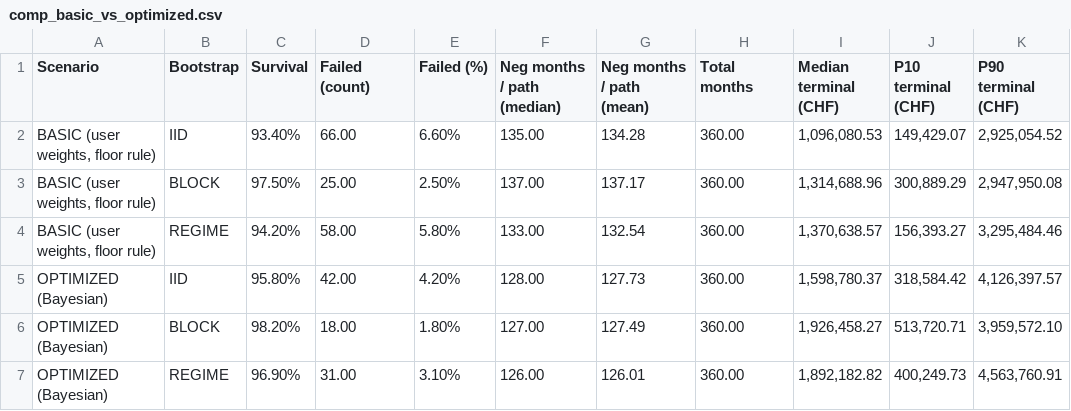
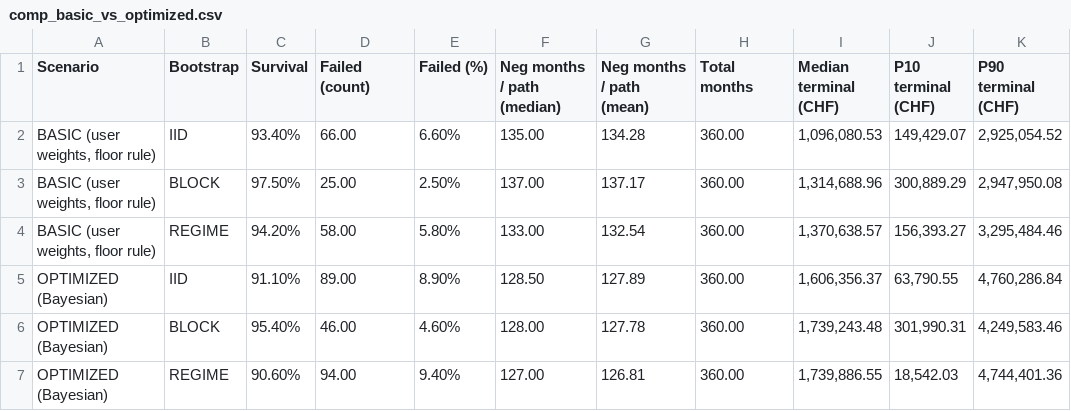
Before and after one commit to DeDe1026/portfolio-backtesting-tool, a CSV file: results/comp_basic_vs_optimized.csv, drawn as a sheet; removed rows and columns are numbered as before the commit, all else as after; the diff names each change by its address in the sheet, - before the commit and + after, or states it on an @@ line.

Commit message:
add datasets to github repository

```diff
--- a/results/comp_basic_vs_optimized.csv
+++ b/results/comp_basic_vs_optimized.csv
-row 5: OPTIMIZED (Bayesian) | IID | 95.80% | 42.00 | 4.20% | 128.00 | 127.73 | 360.00 | 1,598,780.37 | 318,584.42 | 4,126,397.57
-row 6: OPTIMIZED (Bayesian) | BLOCK | 98.20% | 18.00 | 1.80% | 127.00 | 127.49 | 360.00 | 1,926,458.27 | 513,720.71 | 3,959,572.10
-row 7: OPTIMIZED (Bayesian) | REGIME | 96.90% | 31.00 | 3.10% | 126.00 | 126.01 | 360.00 | 1,892,182.82 | 400,249.73 | 4,563,760.91
+row 5: OPTIMIZED (Bayesian) | IID | 91.10% | 89.00 | 8.90% | 128.50 | 127.89 | 360.00 | 1,606,356.37 | 63,790.55 | 4,760,286.84
+row 6: OPTIMIZED (Bayesian) | BLOCK | 95.40% | 46.00 | 4.60% | 128.00 | 127.78 | 360.00 | 1,739,243.48 | 301,990.31 | 4,249,583.46
+row 7: OPTIMIZED (Bayesian) | REGIME | 90.60% | 94.00 | 9.40% | 127.00 | 126.81 | 360.00 | 1,739,886.55 | 18,542.03 | 4,744,401.36
```
Also changed, not shown: results/comp_basic_vs_optimized_raw.csv, results/perf_basic_vs_optimized.csv, 15 other files.
